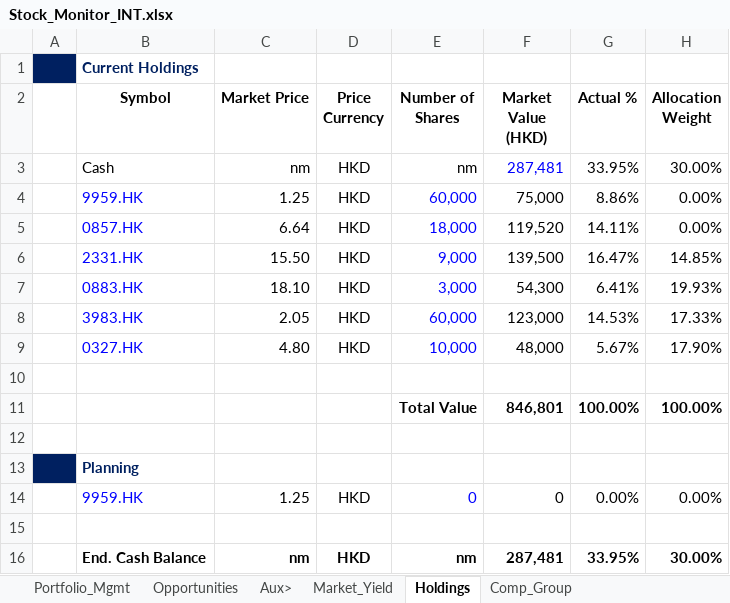
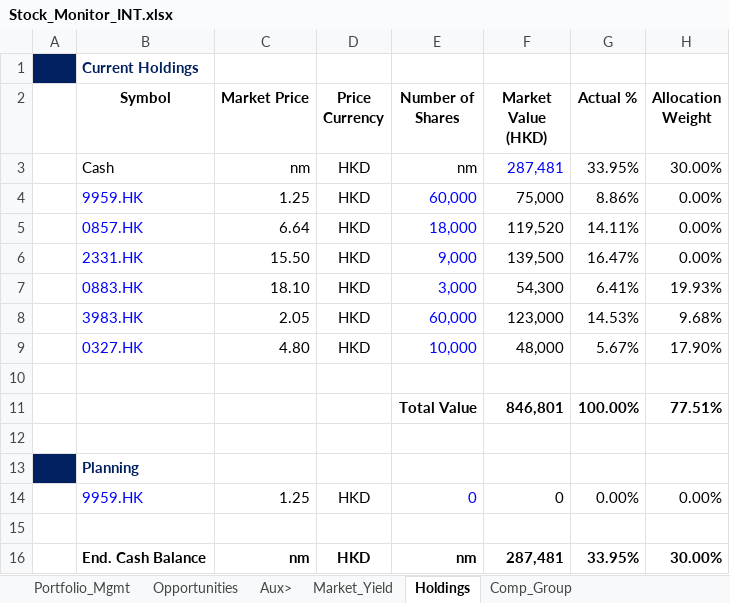
Before and after one commit to JerryChenz/Invest_Proc_1, an Excel workbook: financial_models/Stock_Monitor_INT.xlsx, sheet Holdings, drawn as a sheet; values as stored, in another font and other column widths than the file's, no borders; the diff names each change by its address in the sheet, - before the commit and + after, or states it on an @@ line.

```diff
--- a/financial_models/Stock_Monitor_INT.xlsx (sheet Holdings)
+++ b/financial_models/Stock_Monitor_INT.xlsx (sheet Holdings)
-H6 (Allocation Weight): 14.85%
+H6 (Allocation Weight): 0.00%
-H8 (Allocation Weight): 17.33%
+H8 (Allocation Weight): 9.68%
-H11 (Allocation Weight): 100.00%
+H11 (Allocation Weight): 77.51%
```
Also changed, not shown: sheet Opportunities, sheet Portfolio_Mgmt, formulas that keep their value, financial_models/Stock_Monitor_CN.xlsx, financial_models/level2_screener.xlsx, 1 other file.
